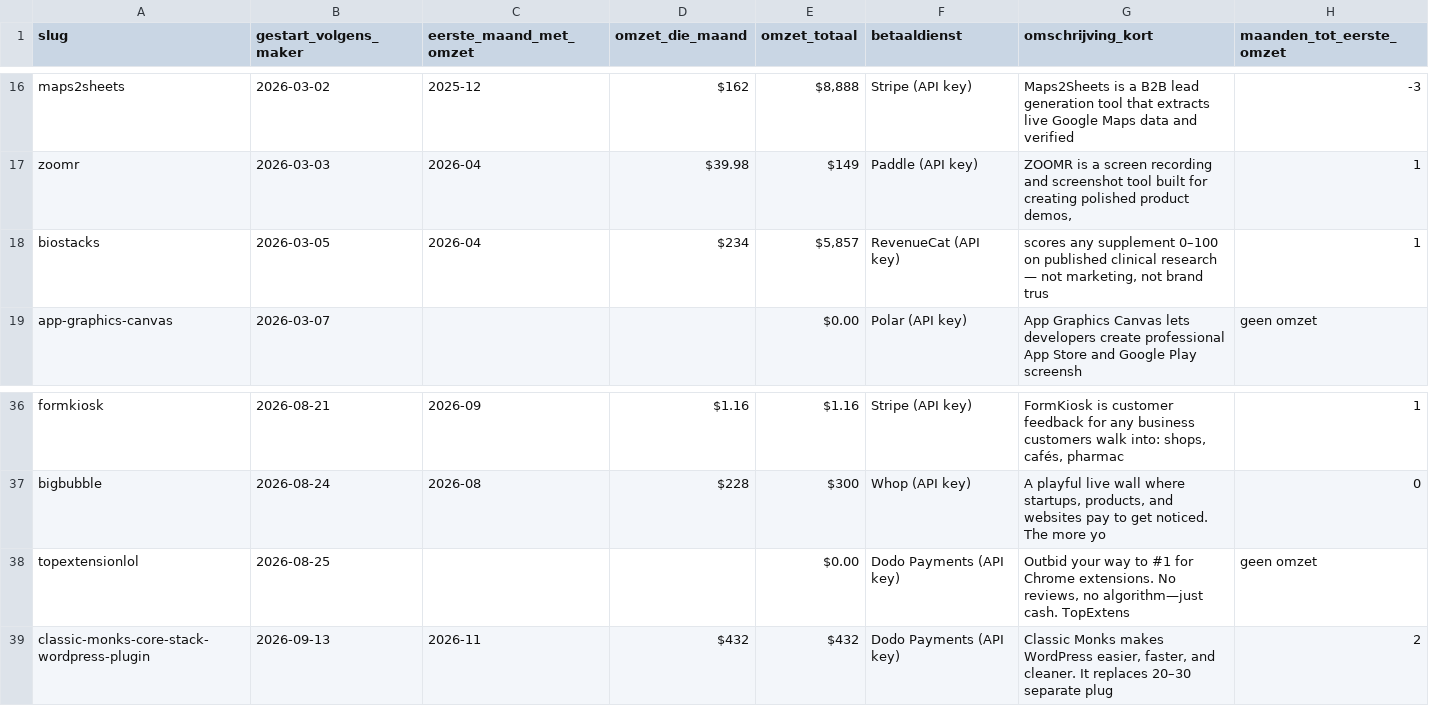
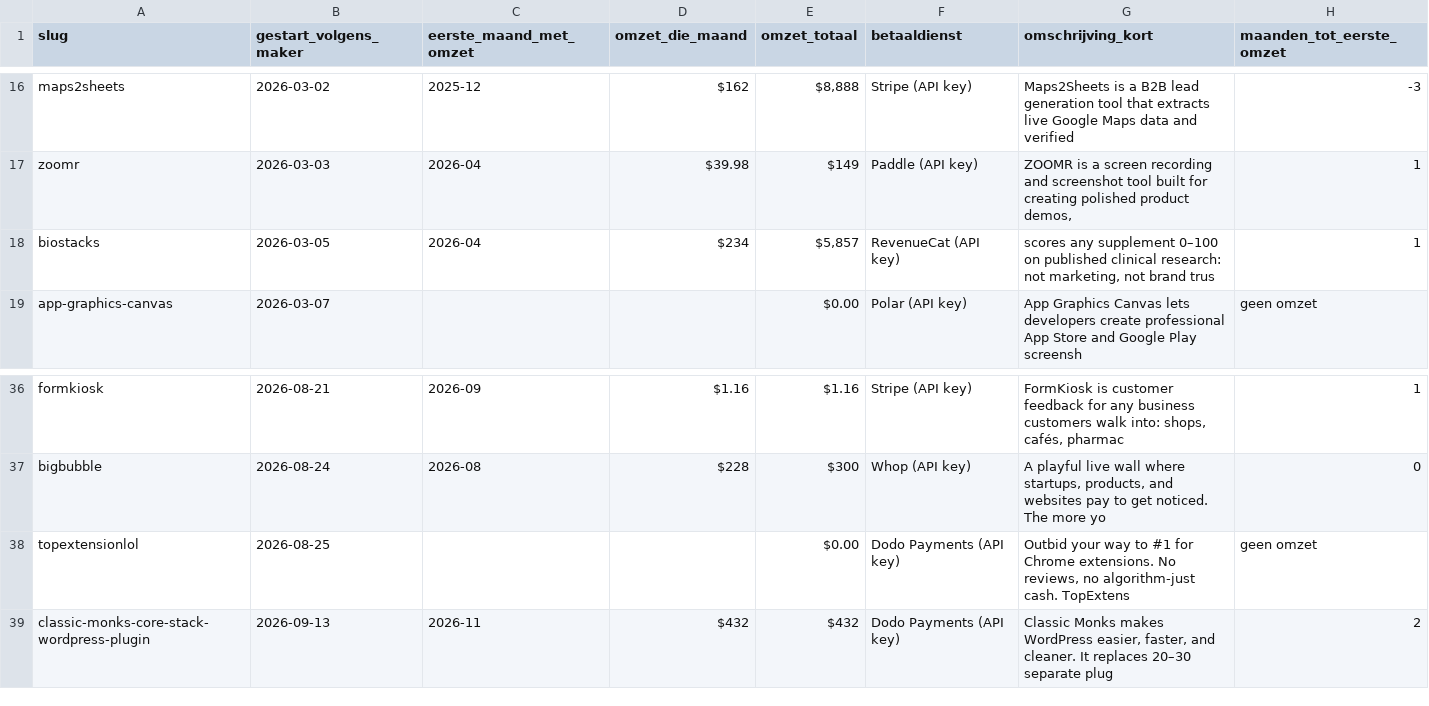
Before and after one commit to thijsduinhouwer2002-coder/dortus-hq, a TSV file: platformen/succes/data/trustmrr-platformtools-eerste-omzet-2026-11-16.tsv, drawn as a sheet; only a part is shown, gaps mark what is left out.

```diff
--- a/platformen/succes/data/trustmrr-platformtools-eerste-omzet-2026-11-16.tsv
+++ b/platformen/succes/data/trustmrr-platformtools-eerste-omzet-2026-11-16.tsv
@@ -17,3 +17,3 @@ maps2sheets	2026-03-02	2025-12	$162	$8,888	Stripe (API key)	Maps2Sheets is a B2B
 zoomr	2026-03-03	2026-04	$39.98	$149	Paddle (API key)	ZOOMR is a screen recording and screenshot tool built for creating polished product demos,	1
-biostacks	2026-03-05	2026-04	$234	$5,857	RevenueCat (API key)	scores any supplement 0–100 on published clinical research — not marketing, not brand trus	1
+biostacks	2026-03-05	2026-04	$234	$5,857	RevenueCat (API key)	scores any supplement 0–100 on published clinical research: not marketing, not brand trus	1
 app-graphics-canvas	2026-03-07			$0.00	Polar (API key)	App Graphics Canvas lets developers create professional App Store and Google Play screensh	geen omzet
@@ -37,3 +37,3 @@ formkiosk	2026-08-21	2026-09	$1.16	$1.16	Stripe (API key)	FormKiosk is customer
 bigbubble	2026-08-24	2026-08	$228	$300	Whop (API key)	A playful live wall where startups, products, and websites pay to get noticed. The more yo	0
-topextensionlol	2026-08-25			$0.00	Dodo Payments (API key)	Outbid your way to #1 for Chrome extensions. No reviews, no algorithm—just cash. TopExtens	geen omzet
+topextensionlol	2026-08-25			$0.00	Dodo Payments (API key)	Outbid your way to #1 for Chrome extensions. No reviews, no algorithm-just cash. TopExtens	geen omzet
 classic-monks-core-stack-wordpress-plugin	2026-09-13	2026-11	$432	$432	Dodo Payments (API key)	Classic Monks makes WordPress easier, faster, and cleaner. It replaces 20–30 separate plug	2
```
